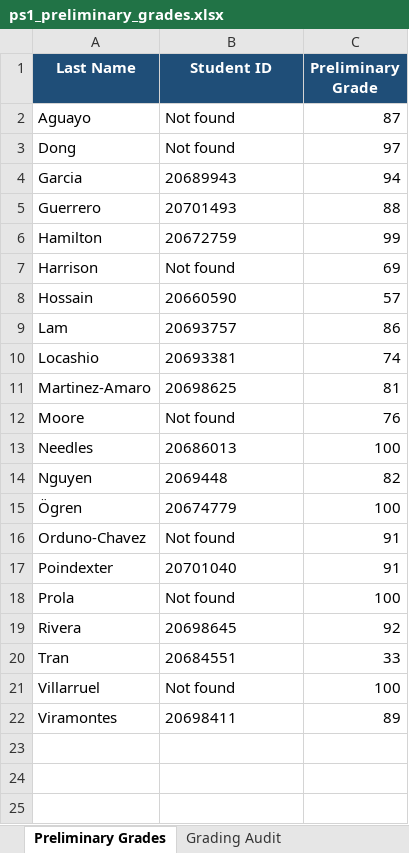
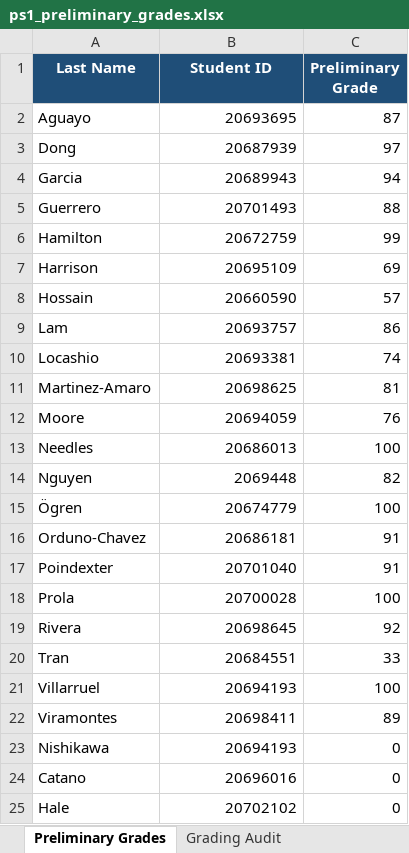
Before and after one commit to 918particle/ComputerScience1, an Excel workbook: problem_sets/ps1_preliminary_grades.xlsx, sheet Preliminary Grades, drawn as a sheet; values as stored, in another font and other column widths than the file's, no borders; conditional formats and table styles not drawn; the diff names each change by its address in the sheet, - before the commit and + after, or states it on an @@ line.

Commit message:
added problem set 1 results

```diff
--- a/problem_sets/ps1_preliminary_grades.xlsx (sheet Preliminary Grades)
+++ b/problem_sets/ps1_preliminary_grades.xlsx (sheet Preliminary Grades)
-B2 (Student ID): Not found
+B2 (Student ID): 20693695
-B3 (Student ID): Not found
+B3 (Student ID): 20687939
-B4:B6 alignment: left
+B4:B6 alignment: right
-B7 (Student ID): Not found
+B7 (Student ID): 20695109
-B8:B11 alignment: left
+B8:B11 alignment: right
-B12 (Student ID): Not found
+B12 (Student ID): 20694059
-B13:B15 alignment: left
+B13:B15 alignment: right
-B16 (Student ID): Not found
+B16 (Student ID): 20686181
-B17 alignment: left
+B17 alignment: right
-B18 (Student ID): Not found
+B18 (Student ID): 20700028
-B19:B20 alignment: left
+B19:B20 alignment: right
-B21 (Student ID): Not found
+B21 (Student ID): 20694193
-B22 alignment: left
+B22 alignment: right
+row 23: Nishikawa | 20694193 | 0
+row 24: Catano | 20696016 | 0
+row 25: Hale | 20702102 | 0
```
Also changed, not shown: sheet Grading Audit, 22 other files.
